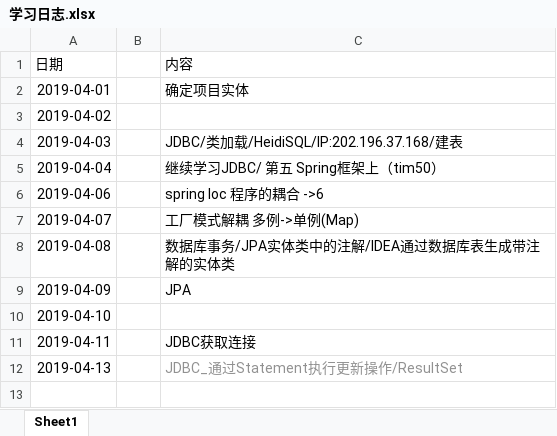
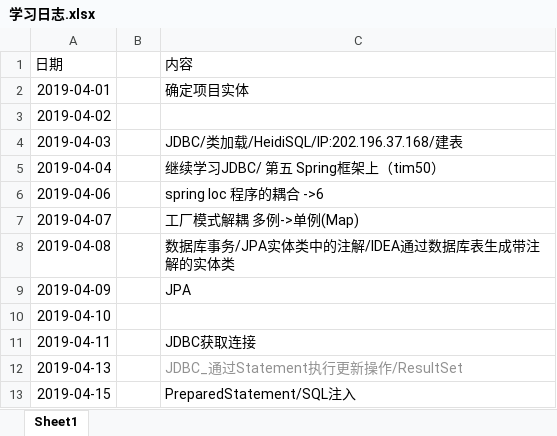
Before and after one commit to ly934060690/OSALS, an Excel workbook: 201708044206张成文/学习日志.xlsx, sheet Sheet1, drawn as a sheet; values as stored, in another font and other column widths than the file's, no borders; the diff names each change by its address in the sheet, - before the commit and + after, or states it on an @@ line.

Commit message:
JDBC-PreparedStatement-SQL注入

```diff
--- a/201708044206张成文/学习日志.xlsx (sheet Sheet1)
+++ b/201708044206张成文/学习日志.xlsx (sheet Sheet1)
+row 13: 2019-04-15 |  | PreparedStatement/SQL注入
```
Also changed, not shown: 2 other files.
